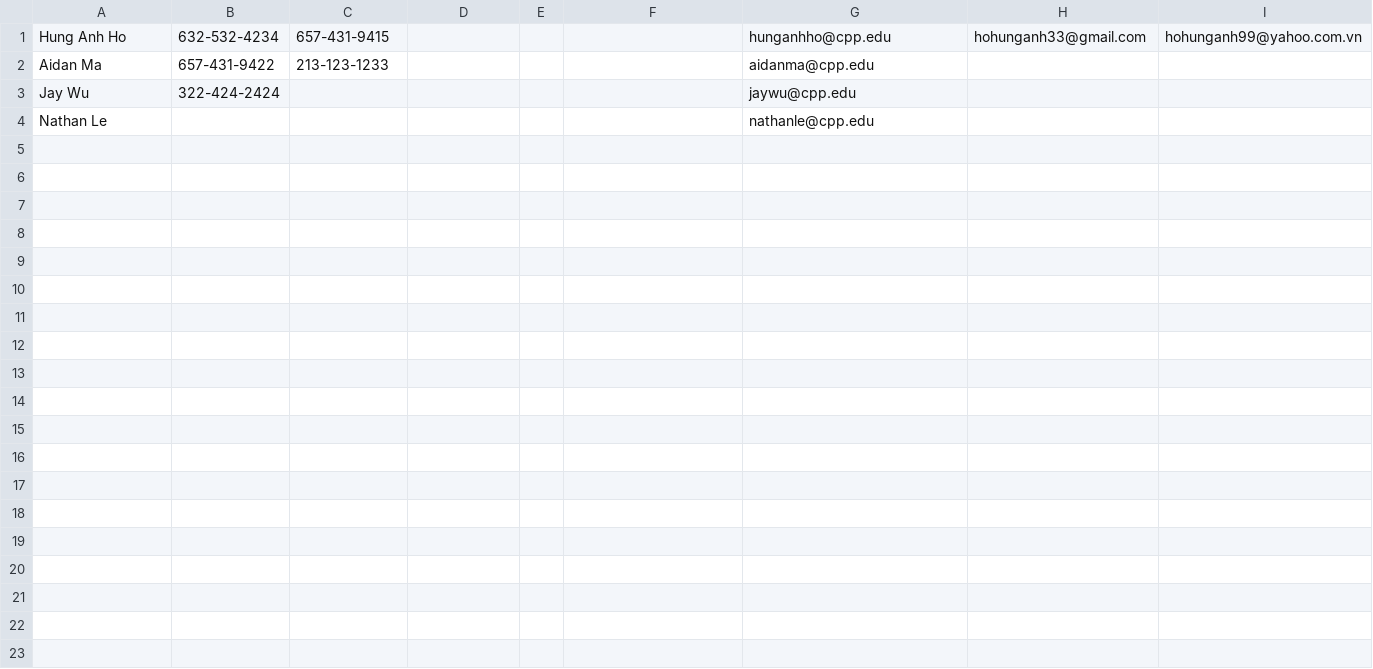
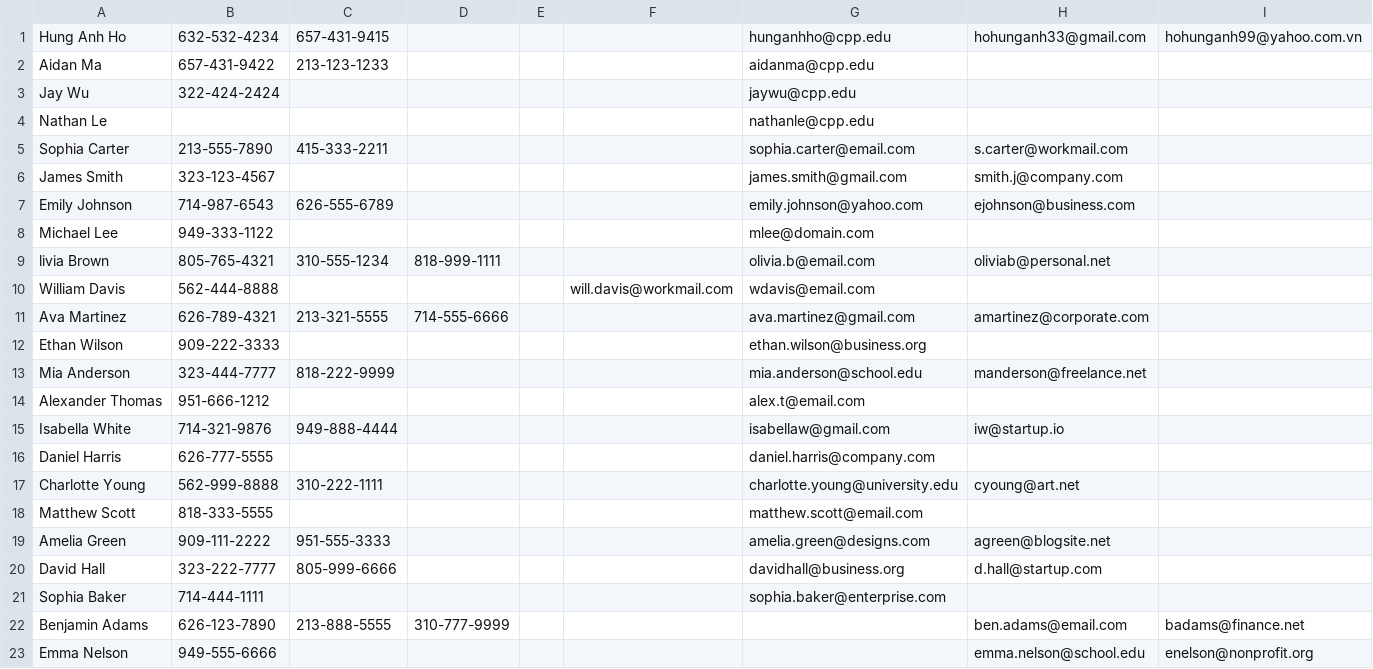
Before and after one commit to HungHoPomona/Proj_2_address_book, a CSV file: address_book.csv, drawn as a sheet.

```diff
--- a/address_book.csv
+++ b/address_book.csv
@@ -4 +4,20 @@ Jay Wu,322-424-2424,,,,,jaywu@cpp.edu,,,,,
 Nathan Le,,,,,,nathanle@cpp.edu,,,,,
+Sophia Carter,213-555-7890,415-333-2211,,,,sophia.carter@email.com,s.carter@workmail.com,,,,
+James Smith,323-123-4567,,,,,james.smith@gmail.com,smith.j@company.com,,,,
+Emily Johnson,714-987-6543,626-555-6789,,,,emily.johnson@yahoo.com,ejohnson@business.com,,,,
+Michael Lee,949-333-1122,,,,,mlee@domain.com,,,,,
+livia Brown,805-765-4321,310-555-1234,818-999-1111,,,olivia.b@email.com,oliviab@personal.net,,,,
+William Davis,562-444-8888,,,,will.davis@workmail.com,wdavis@email.com,,,
+Ava Martinez,626-789-4321,213-321-5555,714-555-6666,,,ava.martinez@gmail.com,amartinez@corporate.com,,,,
+Ethan Wilson,909-222-3333,,,,,ethan.wilson@business.org,,,,,
+Mia Anderson,323-444-7777,818-222-9999,,,,mia.anderson@school.edu,manderson@freelance.net,,,,
+Alexander Thomas,951-666-1212,,,,,alex.t@email.com,,,,,
+Isabella White,714-321-9876,949-888-4444,,,,isabellaw@gmail.com,iw@startup.io,,,,
+Daniel Harris,626-777-5555,,,,,daniel.harris@company.com,,,,,
+Charlotte Young,562-999-8888,310-222-1111,,,,charlotte.young@university.edu,cyoung@art.net,,,,
+Matthew Scott,818-333-5555,,,,,matthew.scott@email.com,,,,,
+Amelia Green,909-111-2222,951-555-3333,,,,amelia.green@designs.com,agreen@blogsite.net,,,,
+David Hall,323-222-7777,805-999-6666,,,,davidhall@business.org,d.hall@startup.com,,,,
+Sophia Baker,714-444-1111,,,,,sophia.baker@enterprise.com,,,,,
+Benjamin Adams,626-123-7890,213-888-5555,310-777-9999,,,,ben.adams@email.com,badams@finance.net,,,,,
+Emma Nelson,949-555-6666,,,,,,emma.nelson@school.edu,enelson@nonprofit.org,,,,,
```
Also changed, not shown: 2 other files.
